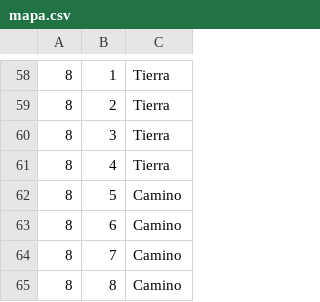
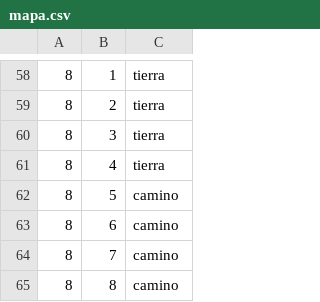
Before and after one commit to ShesSTalker/DeChill, a CSV file: mapa.csv, drawn as a sheet; only a part is shown, gaps mark what is left out; the diff covers the shown part only.

```diff
--- a/mapa.csv
+++ b/mapa.csv
@@ -58,8 +58,8 @@
-8,1,Tierra
-8,2,Tierra
-8,3,Tierra
-8,4,Tierra
-8,5,Camino
-8,6,Camino
-8,7,Camino
-8,8,Camino
+8,1,tierra
+8,2,tierra
+8,3,tierra
+8,4,tierra
+8,5,camino
+8,6,camino
+8,7,camino
+8,8,camino
```
Also changed, not shown: 56 edited cells elsewhere in this file, 11 other files.
